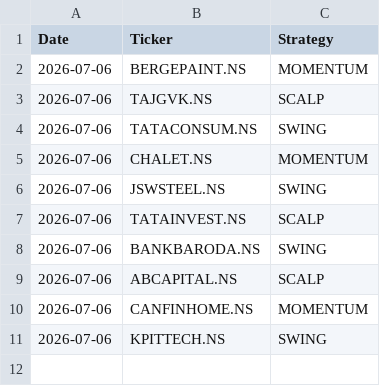
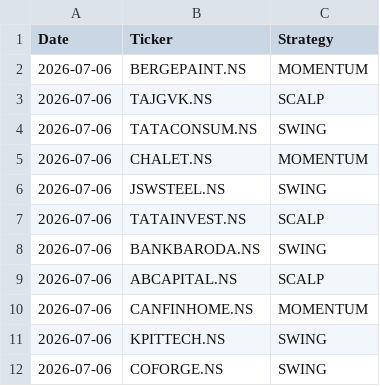
Before and after one commit to johnkasc-lab/MarketStock, a CSV file: alerted_today.csv, drawn as a sheet; the diff names each change by its address in the sheet, - before the commit and + after, or states it on an @@ line.

```diff
--- a/alerted_today.csv
+++ b/alerted_today.csv
+row 12: 2026-07-06 | COFORGE.NS | SWING
```
Also changed, not shown: intraday_trades.csv.
